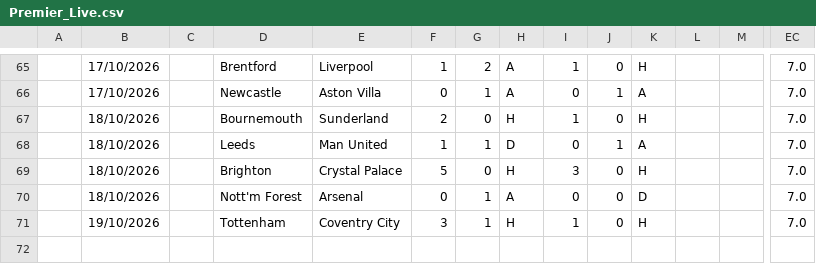
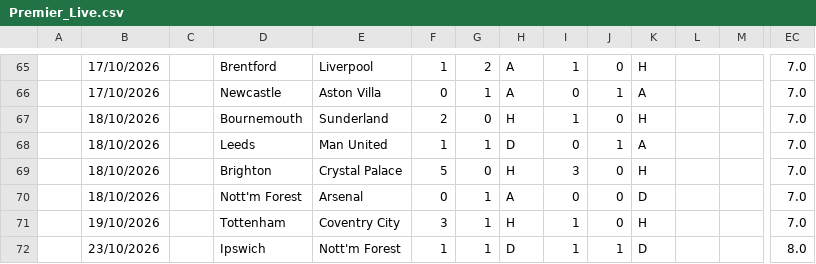
Before and after one commit to iFelice/SoccerMath2.0, a CSV file: SoccerMath/database/Premier_Live.csv, drawn as a sheet; only a part is shown, gaps mark what is left out; rows hold the shown columns only; the diff names each change by its address in the sheet, - before the commit and + after, or states it on an @@ line.

```diff
--- a/SoccerMath/database/Premier_Live.csv
+++ b/SoccerMath/database/Premier_Live.csv
+row 72:  | 23/10/2026 |  | Ipswich | Nott'm Forest | 1 | 1 | D | 1 | 1 | D |  |  | 8.0
```
Also changed, not shown: SoccerMath/database/LaLiga_Live.csv, SoccerMath/database/Ligue1_Live.csv.
